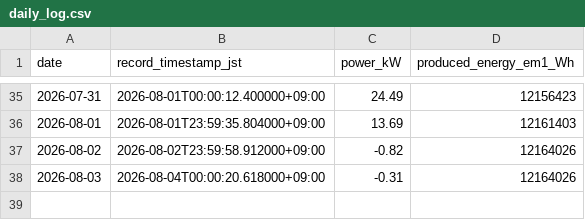
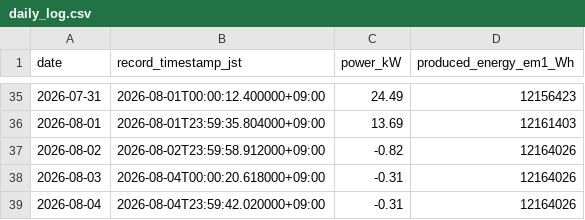
Before and after one commit to choppaman79/volter, a CSV file: data/daily_log.csv, drawn as a sheet; only a part is shown, gaps mark what is left out; the diff names each change by its address in the sheet, - before the commit and + after, or states it on an @@ line.

```diff
--- a/data/daily_log.csv
+++ b/data/daily_log.csv
+row 39: 2026-08-04 | 2026-08-04T23:59:42.020000+09:00 | -0.31 | 12164026
```
Also changed, not shown: 2 other files.
